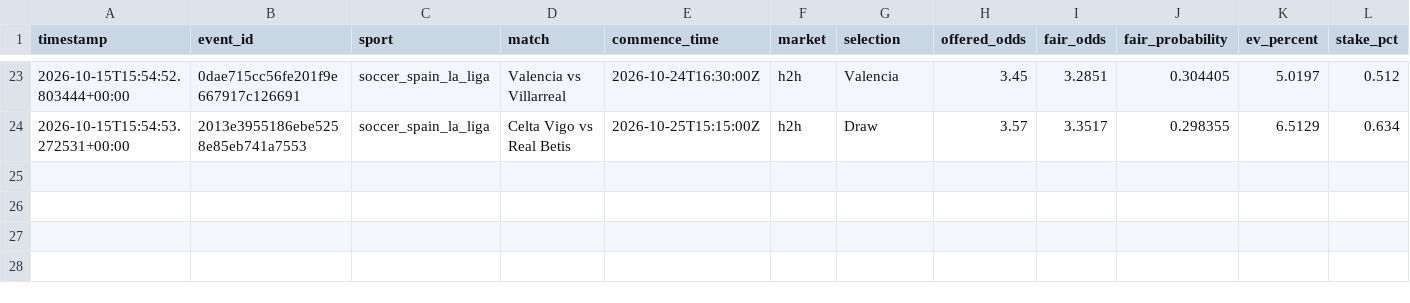
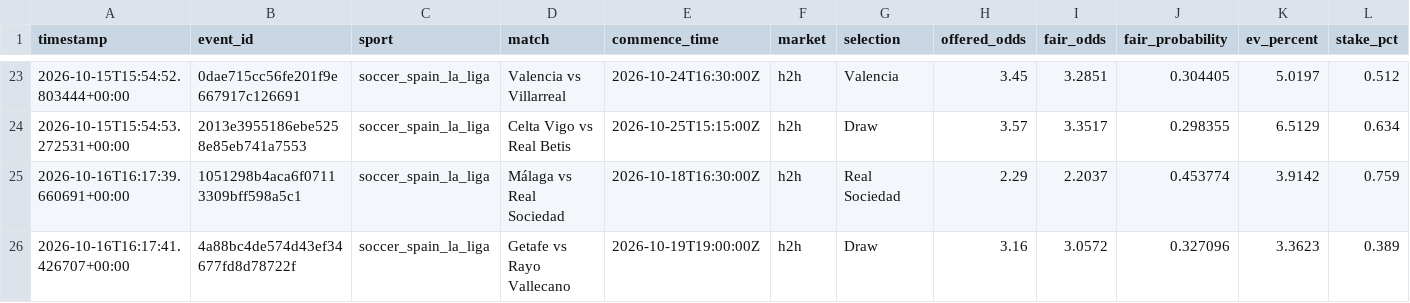
Before and after one commit to Sirkings14/1xbet-value-bot, a CSV file: signals.csv, drawn as a sheet; only a part is shown, gaps mark what is left out; rows hold the shown columns only; the diff names each change by its address in the sheet, - before the commit and + after, or states it on an @@ line.

```diff
--- a/signals.csv
+++ b/signals.csv
+row 25: 2026-10-16T16:17:39.660691+00:00 | 1051298b4aca6f07113309bff598a5c1 | soccer_spain_la_liga | Málaga vs Real Sociedad | 2026-10-18T16:30:00Z | h2h | Real Sociedad | 2.29 | 2.2037 | 0.453774 | 3.9142 | 0.759
+row 26: 2026-10-16T16:17:41.426707+00:00 | 4a88bc4de574d43ef34677fd8d78722f | soccer_spain_la_liga | Getafe vs Rayo Vallecano | 2026-10-19T19:00:00Z | h2h | Draw | 3.16 | 3.0572 | 0.327096 | 3.3623 | 0.389
```
Also changed, not shown: analysis_report.csv, sent_alerts_cache.csv.
